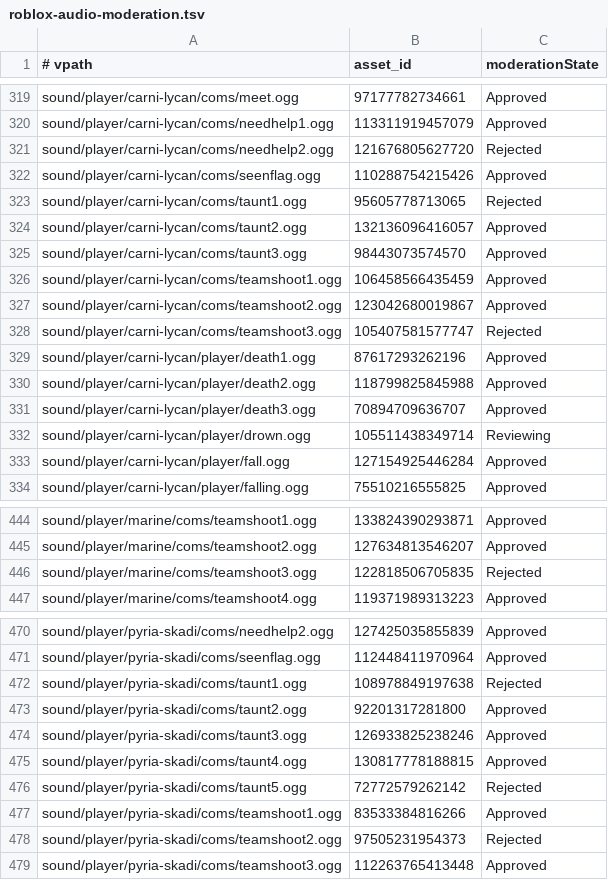
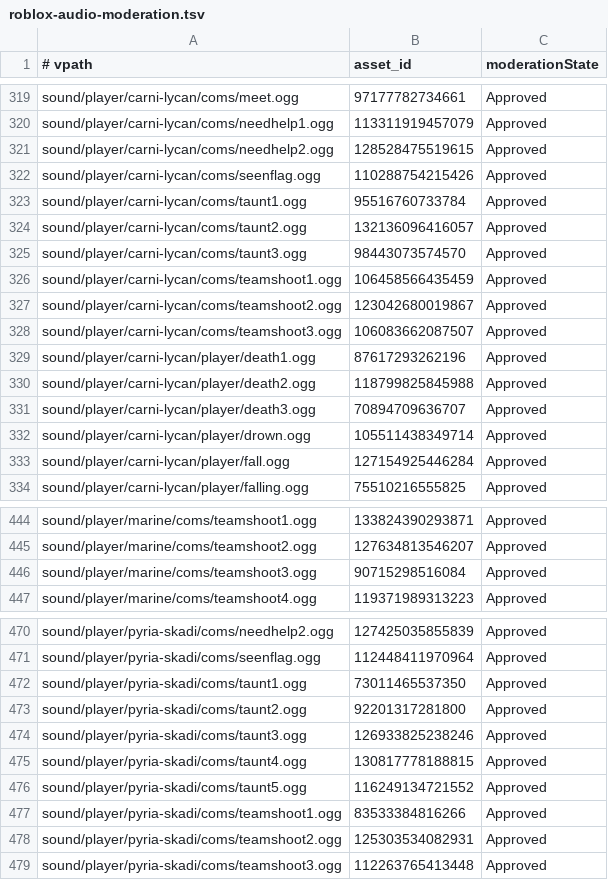
Before and after one commit to feddedz/Roblox-Xonotic, a TSV file: assets/manifest/roblox-audio-moderation.tsv, drawn as a sheet; only a part is shown, gaps mark what is left out; the diff covers the shown part only.

```diff
--- a/assets/manifest/roblox-audio-moderation.tsv
+++ b/assets/manifest/roblox-audio-moderation.tsv
@@ -320,5 +320,5 @@ sound/player/carni-lycan/coms/meet.ogg	97177782734661	Approved
 sound/player/carni-lycan/coms/needhelp1.ogg	113311919457079	Approved
-sound/player/carni-lycan/coms/needhelp2.ogg	121676805627720	Rejected
+sound/player/carni-lycan/coms/needhelp2.ogg	128528475519615	Approved
 sound/player/carni-lycan/coms/seenflag.ogg	110288754215426	Approved
-sound/player/carni-lycan/coms/taunt1.ogg	95605778713065	Rejected
+sound/player/carni-lycan/coms/taunt1.ogg	95516760733784	Approved
 sound/player/carni-lycan/coms/taunt2.ogg	132136096416057	Approved
@@ -327,3 +327,3 @@ sound/player/carni-lycan/coms/teamshoot1.ogg	106458566435459	Approved
 sound/player/carni-lycan/coms/teamshoot2.ogg	123042680019867	Approved
-sound/player/carni-lycan/coms/teamshoot3.ogg	105407581577747	Rejected
+sound/player/carni-lycan/coms/teamshoot3.ogg	106083662087507	Approved
 sound/player/carni-lycan/player/death1.ogg	87617293262196	Approved
@@ -331,3 +331,3 @@ sound/player/carni-lycan/player/death2.ogg	118799825845988	Approved
 sound/player/carni-lycan/player/death3.ogg	70894709636707	Approved
-sound/player/carni-lycan/player/drown.ogg	105511438349714	Reviewing
+sound/player/carni-lycan/player/drown.ogg	105511438349714	Approved
 sound/player/carni-lycan/player/fall.ogg	127154925446284	Approved
@@ -445,3 +445,3 @@ sound/player/marine/coms/teamshoot1.ogg	133824390293871	Approved
 sound/player/marine/coms/teamshoot2.ogg	127634813546207	Approved
-sound/player/marine/coms/teamshoot3.ogg	122818506705835	Rejected
+sound/player/marine/coms/teamshoot3.ogg	90715298516084	Approved
 sound/player/marine/coms/teamshoot4.ogg	119371989313223	Approved
@@ -471,3 +471,3 @@ sound/player/pyria-skadi/coms/needhelp2.ogg	127425035855839	Approved
 sound/player/pyria-skadi/coms/seenflag.ogg	112448411970964	Approved
-sound/player/pyria-skadi/coms/taunt1.ogg	108978849197638	Rejected
+sound/player/pyria-skadi/coms/taunt1.ogg	73011465537350	Approved
 sound/player/pyria-skadi/coms/taunt2.ogg	92201317281800	Approved
@@ -475,5 +475,5 @@ sound/player/pyria-skadi/coms/taunt3.ogg	126933825238246	Approved
 sound/player/pyria-skadi/coms/taunt4.ogg	130817778188815	Approved
-sound/player/pyria-skadi/coms/taunt5.ogg	72772579262142	Rejected
+sound/player/pyria-skadi/coms/taunt5.ogg	116249134721552	Approved
 sound/player/pyria-skadi/coms/teamshoot1.ogg	83533384816266	Approved
-sound/player/pyria-skadi/coms/teamshoot2.ogg	97505231954373	Rejected
+sound/player/pyria-skadi/coms/teamshoot2.ogg	125303534082931	Approved
 sound/player/pyria-skadi/coms/teamshoot3.ogg	112263765413448	Approved
```
Also changed, not shown: 16 edited cells elsewhere in this file, assets/manifest/audio-plan.tsv, assets/manifest/roblox-audio.tsv, 3 other files.
